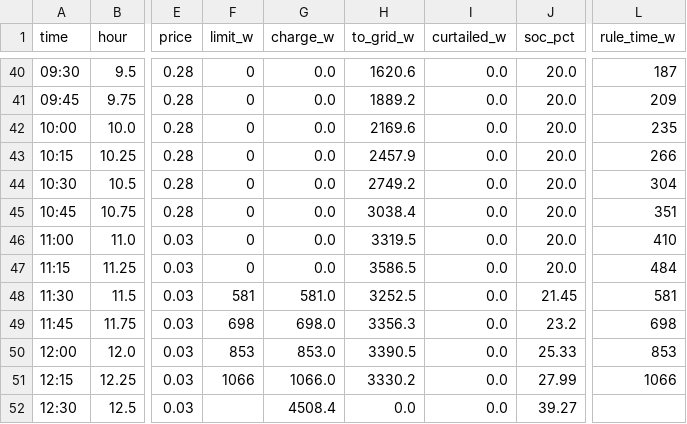
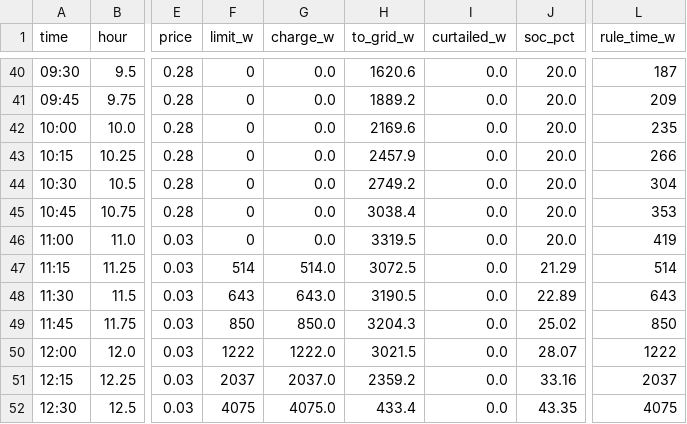
Before and after one commit to MaStr/batcontrol-dev, a CSV file: docs/assets/data/peak_shaving/time.csv, drawn as a sheet; only a part is shown, gaps mark what is left out; the diff covers the shown part only; the diff names each change by its address in the sheet, - before the commit and + after, or states it on an @@ line.

```diff
--- a/docs/assets/data/peak_shaving/time.csv
+++ b/docs/assets/data/peak_shaving/time.csv
-L45 (rule_time_w): 351
+L45 (rule_time_w): 353
-L46 (rule_time_w): 410
+L46 (rule_time_w): 419
-F47 (limit_w): 0
+F47 (limit_w): 514
-G47 (charge_w): 0.0
+G47 (charge_w): 514.0
-H47 (to_grid_w): 3586.5
+H47 (to_grid_w): 3072.5
-J47 (soc_pct): 20.0
+J47 (soc_pct): 21.29
-L47 (rule_time_w): 484
+L47 (rule_time_w): 514
-F48 (limit_w): 581
+F48 (limit_w): 643
-G48 (charge_w): 581.0
+G48 (charge_w): 643.0
-H48 (to_grid_w): 3252.5
+H48 (to_grid_w): 3190.5
-J48 (soc_pct): 21.45
+J48 (soc_pct): 22.89
-L48 (rule_time_w): 581
+L48 (rule_time_w): 643
-F49 (limit_w): 698
+F49 (limit_w): 850
-G49 (charge_w): 698.0
+G49 (charge_w): 850.0
-H49 (to_grid_w): 3356.3
+H49 (to_grid_w): 3204.3
-J49 (soc_pct): 23.2
+J49 (soc_pct): 25.02
-L49 (rule_time_w): 698
+L49 (rule_time_w): 850
-F50 (limit_w): 853
+F50 (limit_w): 1222
-G50 (charge_w): 853.0
+G50 (charge_w): 1222.0
-H50 (to_grid_w): 3390.5
+H50 (to_grid_w): 3021.5
-J50 (soc_pct): 25.33
+J50 (soc_pct): 28.07
-L50 (rule_time_w): 853
+L50 (rule_time_w): 1222
-F51 (limit_w): 1066
+F51 (limit_w): 2037
-G51 (charge_w): 1066.0
+G51 (charge_w): 2037.0
-H51 (to_grid_w): 3330.2
+H51 (to_grid_w): 2359.2
-J51 (soc_pct): 27.99
+J51 (soc_pct): 33.16
-L51 (rule_time_w): 1066
+L51 (rule_time_w): 2037
-F52 (limit_w): (empty)
+F52 (limit_w): 4075
-G52 (charge_w): 4508.4
+G52 (charge_w): 4075.0
-H52 (to_grid_w): 0.0
+H52 (to_grid_w): 433.4
-J52 (soc_pct): 39.27
+J52 (soc_pct): 43.35
-L52 (rule_time_w): (empty)
+L52 (rule_time_w): 4075
```
Also changed, not shown: 9 edited cells elsewhere in this file, docs/assets/data/peak_shaving/all.csv, docs/assets/data/peak_shaving/summary.csv, 6 other files.
